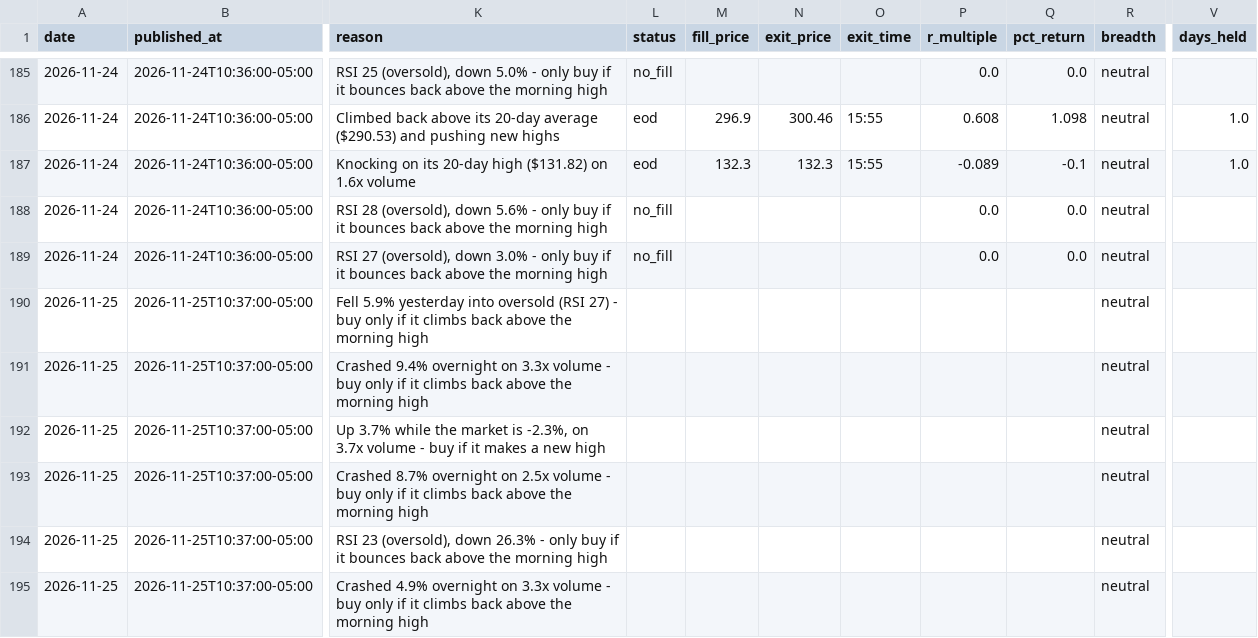
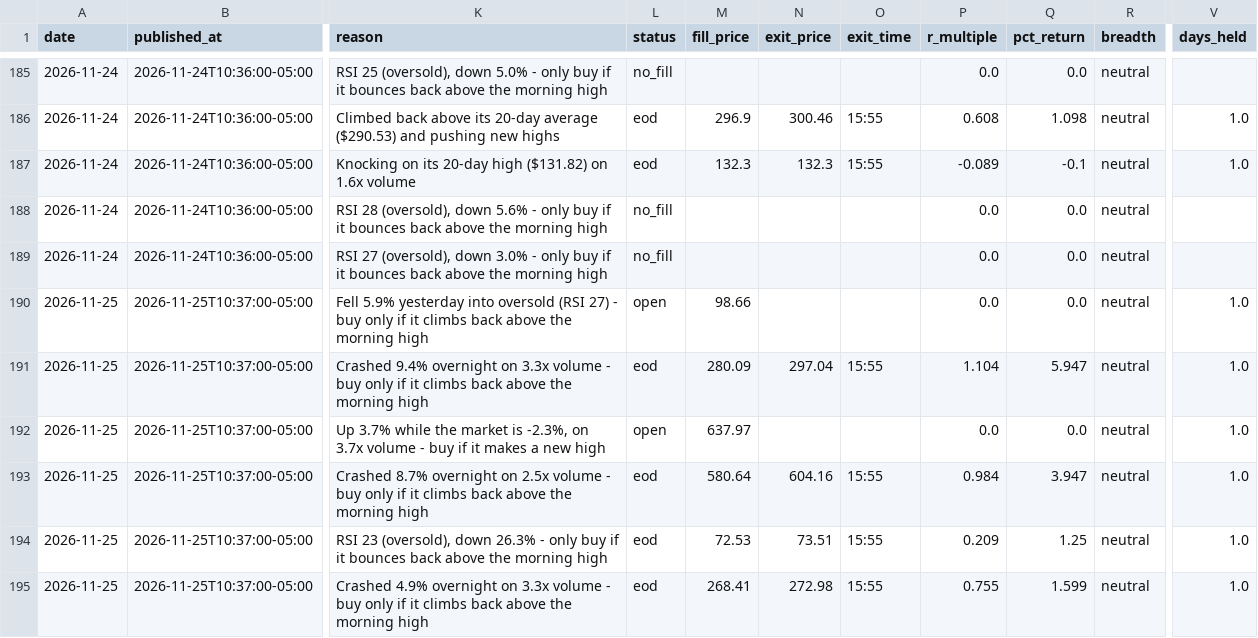
Before and after one commit to tauhid97/day-trade-picks, a CSV file: data/picks.csv, drawn as a sheet; only a part is shown, gaps mark what is left out; the diff covers the shown part only; the diff names each change by its address in the sheet, - before the commit and + after, or states it on an @@ line.

Commit message:
Update picks 2026-11-25

```diff
--- a/data/picks.csv
+++ b/data/picks.csv
-L190 (status): (empty)
+L190 (status): open
-M190 (fill_price): (empty)
+M190 (fill_price): 98.66
-P190 (r_multiple): (empty)
+P190 (r_multiple): 0.0
-Q190 (pct_return): (empty)
+Q190 (pct_return): 0.0
-V190:V195 (days_held): (empty)
+V190:V195 (days_held): 1.0
-L191 (status): (empty)
+L191 (status): eod
-M191 (fill_price): (empty)
+M191 (fill_price): 280.09
-N191 (exit_price): (empty)
+N191 (exit_price): 297.04
-O191 (exit_time): (empty)
+O191 (exit_time): 15:55
-P191 (r_multiple): (empty)
+P191 (r_multiple): 1.104
-Q191 (pct_return): (empty)
+Q191 (pct_return): 5.947
-L192 (status): (empty)
+L192 (status): open
-M192 (fill_price): (empty)
+M192 (fill_price): 637.97
-P192 (r_multiple): (empty)
+P192 (r_multiple): 0.0
-Q192 (pct_return): (empty)
+Q192 (pct_return): 0.0
-L193:L195 (status): (empty)
+L193:L195 (status): eod
-M193 (fill_price): (empty)
+M193 (fill_price): 580.64
-N193 (exit_price): (empty)
+N193 (exit_price): 604.16
-O193:O195 (exit_time): (empty)
+O193:O195 (exit_time): 15:55
-P193 (r_multiple): (empty)
+P193 (r_multiple): 0.984
-Q193 (pct_return): (empty)
+Q193 (pct_return): 3.947
-M194 (fill_price): (empty)
+M194 (fill_price): 72.53
-N194 (exit_price): (empty)
+N194 (exit_price): 73.51
-P194 (r_multiple): (empty)
+P194 (r_multiple): 0.209
-Q194 (pct_return): (empty)
+Q194 (pct_return): 1.25
-M195 (fill_price): (empty)
+M195 (fill_price): 268.41
-N195 (exit_price): (empty)
+N195 (exit_price): 272.98
-P195 (r_multiple): (empty)
+P195 (r_multiple): 0.755
-Q195 (pct_return): (empty)
+Q195 (pct_return): 1.599
```
Also changed, not shown: 44 edited cells elsewhere in this file, data/hype_history.csv, data/news_history.csv, 4 other files.
